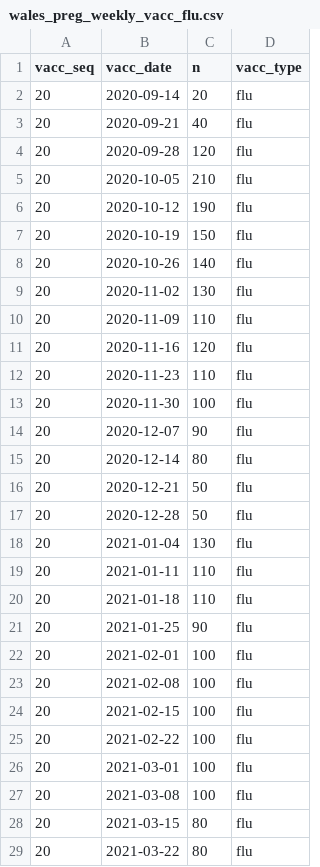
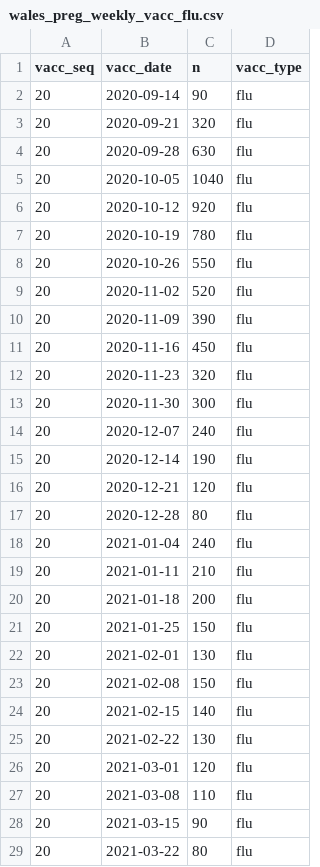
Before and after one commit to stubedston/dacvap-c19-flu-vaccine-disparity, a CSV file: pregnancy/data_weekly_vacc/wales/wales_preg_weekly_vacc_flu.csv, drawn as a sheet; only a part is shown; the diff covers the shown part only.

```diff
--- a/pregnancy/data_weekly_vacc/wales/wales_preg_weekly_vacc_flu.csv
+++ b/pregnancy/data_weekly_vacc/wales/wales_preg_weekly_vacc_flu.csv
@@ -1,29 +1,29 @@
 "vacc_seq","vacc_date","n","vacc_type"
-"20",2020-09-14,20,"flu"
-"20",2020-09-21,40,"flu"
-"20",2020-09-28,120,"flu"
-"20",2020-10-05,210,"flu"
-"20",2020-10-12,190,"flu"
-"20",2020-10-19,150,"flu"
-"20",2020-10-26,140,"flu"
-"20",2020-11-02,130,"flu"
-"20",2020-11-09,110,"flu"
-"20",2020-11-16,120,"flu"
-"20",2020-11-23,110,"flu"
-"20",2020-11-30,100,"flu"
-"20",2020-12-07,90,"flu"
-"20",2020-12-14,80,"flu"
-"20",2020-12-21,50,"flu"
-"20",2020-12-28,50,"flu"
-"20",2021-01-04,130,"flu"
-"20",2021-01-11,110,"flu"
-"20",2021-01-18,110,"flu"
-"20",2021-01-25,90,"flu"
-"20",2021-02-01,100,"flu"
-"20",2021-02-08,100,"flu"
-"20",2021-02-15,100,"flu"
-"20",2021-02-22,100,"flu"
-"20",2021-03-01,100,"flu"
-"20",2021-03-08,100,"flu"
-"20",2021-03-15,80,"flu"
+"20",2020-09-14,90,"flu"
+"20",2020-09-21,320,"flu"
+"20",2020-09-28,630,"flu"
+"20",2020-10-05,1040,"flu"
+"20",2020-10-12,920,"flu"
+"20",2020-10-19,780,"flu"
+"20",2020-10-26,550,"flu"
+"20",2020-11-02,520,"flu"
+"20",2020-11-09,390,"flu"
+"20",2020-11-16,450,"flu"
+"20",2020-11-23,320,"flu"
+"20",2020-11-30,300,"flu"
+"20",2020-12-07,240,"flu"
+"20",2020-12-14,190,"flu"
+"20",2020-12-21,120,"flu"
+"20",2020-12-28,80,"flu"
+"20",2021-01-04,240,"flu"
+"20",2021-01-11,210,"flu"
+"20",2021-01-18,200,"flu"
+"20",2021-01-25,150,"flu"
+"20",2021-02-01,130,"flu"
+"20",2021-02-08,150,"flu"
+"20",2021-02-15,140,"flu"
+"20",2021-02-22,130,"flu"
+"20",2021-03-01,120,"flu"
+"20",2021-03-08,110,"flu"
+"20",2021-03-15,90,"flu"
 "20",2021-03-22,80,"flu"
```
Also changed, not shown: 2 edited cells elsewhere in this file, pregnancy/data_odds_ratios/wales/wales_preg_coefs_interaction.csv, pregnancy/data_odds_ratios/wales/wales_preg_coefs_overall.csv, 20 other files.
